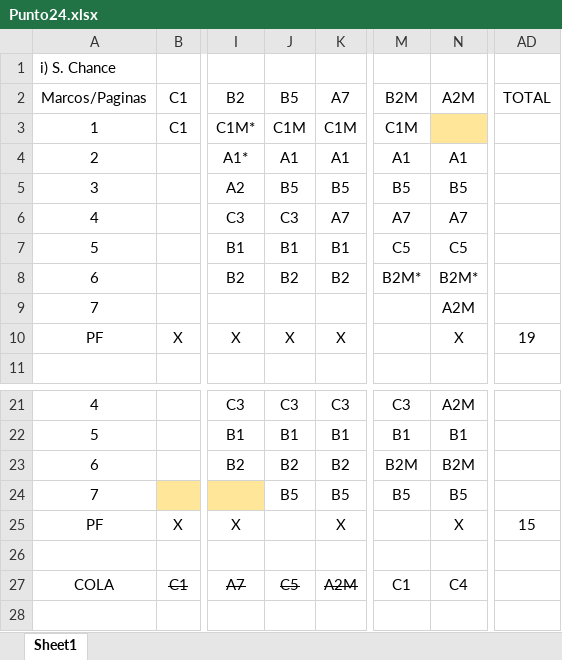
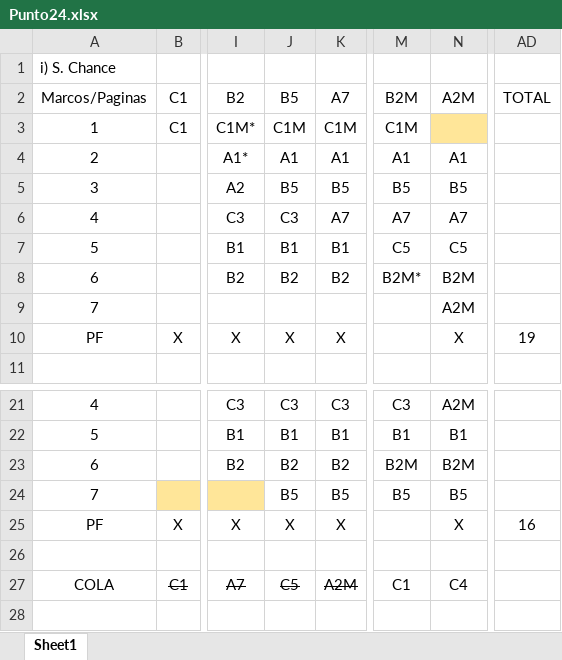
Before and after one commit to agusrnfr/ISO, an Excel workbook: PRACTICAS/PRACTICA_5/Punto24.xlsx, sheet Sheet1, drawn as a sheet; only a part is shown, gaps mark what is left out; values as stored, in another font and other column widths than the file's, no borders; the diff names each change by its address in the sheet, - before the commit and + after, or states it on an @@ line.

Commit message:
act

```diff
--- a/PRACTICAS/PRACTICA_5/Punto24.xlsx (sheet Sheet1)
+++ b/PRACTICAS/PRACTICA_5/Punto24.xlsx (sheet Sheet1)
-N8: B2M*
+N8: B2M
-J25: (empty)
+J25: X
-AD25: 15
+AD25: 16
```
